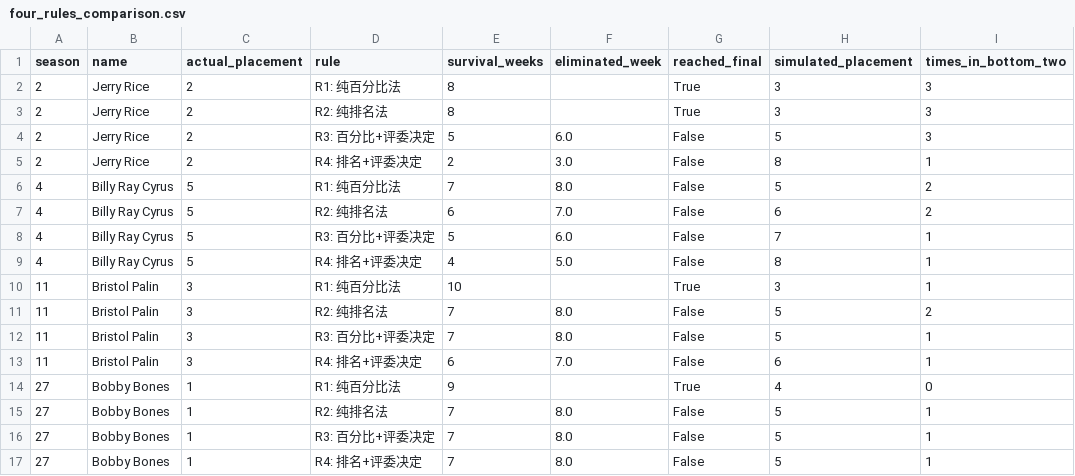
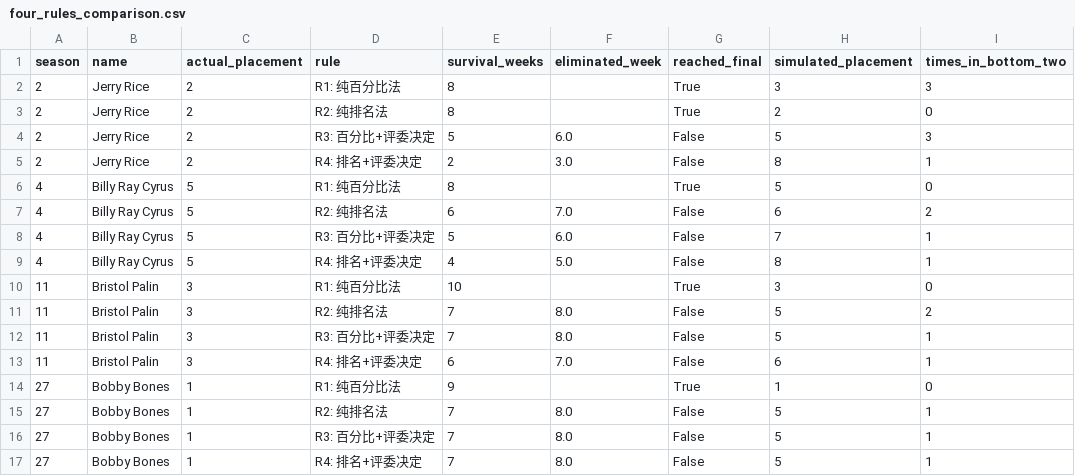
Before and after one commit to nameoffly/26, a CSV file: task2-2/results/four_rules_comparison.csv, drawn as a sheet.

```diff
--- a/task2-2/results/four_rules_comparison.csv
+++ b/task2-2/results/four_rules_comparison.csv
@@ -2,6 +2,6 @@
 2,Jerry Rice,2,R1: 纯百分比法,8,,True,3,3
-2,Jerry Rice,2,R2: 纯排名法,8,,True,3,3
+2,Jerry Rice,2,R2: 纯排名法,8,,True,2,0
 2,Jerry Rice,2,R3: 百分比+评委决定,5,6.0,False,5,3
 2,Jerry Rice,2,R4: 排名+评委决定,2,3.0,False,8,1
-4,Billy Ray Cyrus,5,R1: 纯百分比法,7,8.0,False,5,2
+4,Billy Ray Cyrus,5,R1: 纯百分比法,8,,True,5,0
 4,Billy Ray Cyrus,5,R2: 纯排名法,6,7.0,False,6,2
@@ -9,3 +9,3 @@
 4,Billy Ray Cyrus,5,R4: 排名+评委决定,4,5.0,False,8,1
-11,Bristol Palin,3,R1: 纯百分比法,10,,True,3,1
+11,Bristol Palin,3,R1: 纯百分比法,10,,True,3,0
 11,Bristol Palin,3,R2: 纯排名法,7,8.0,False,5,2
@@ -13,3 +13,3 @@
 11,Bristol Palin,3,R4: 排名+评委决定,6,7.0,False,6,1
-27,Bobby Bones,1,R1: 纯百分比法,9,,True,4,0
+27,Bobby Bones,1,R1: 纯百分比法,9,,True,1,0
 27,Bobby Bones,1,R2: 纯排名法,7,8.0,False,5,1
```
Also changed, not shown: 9 other files.
